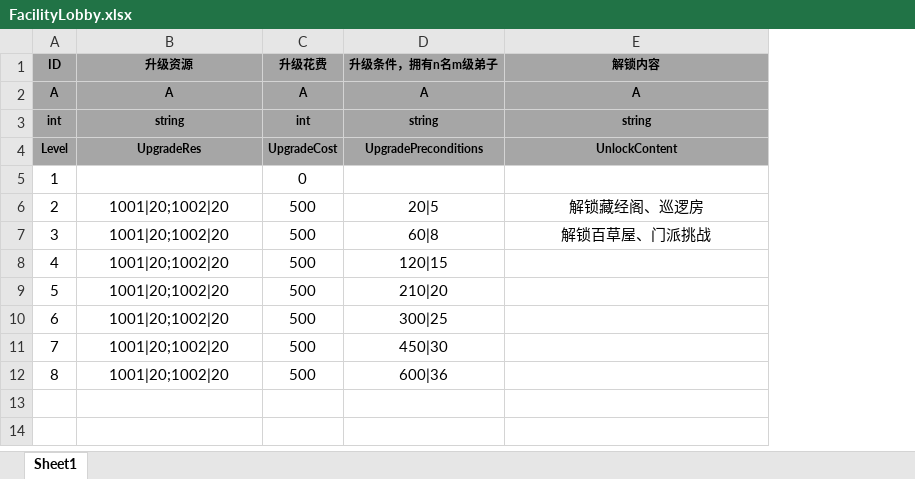
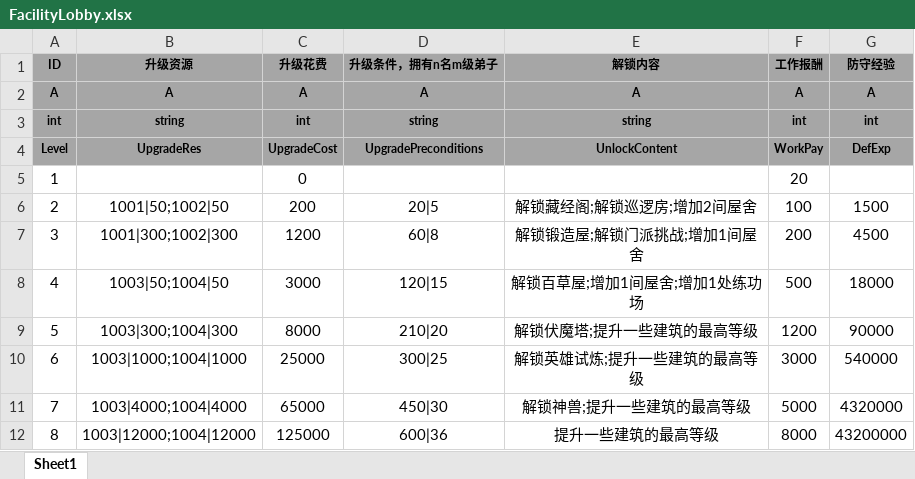
Before and after one commit to tkonexhh/simswordsman, an Excel workbook: Tables/Sources/gameplay/Facility/FacilityLobby.xlsx, sheet Sheet1, drawn as a sheet; values as stored, in another font and other column widths than the file's, no borders; the diff names each change by its address in the sheet, - before the commit and + after, or states it on an @@ line.

```diff
--- a/Tables/Sources/gameplay/Facility/FacilityLobby.xlsx (sheet Sheet1)
+++ b/Tables/Sources/gameplay/Facility/FacilityLobby.xlsx (sheet Sheet1)
+column F (工作报酬), rows 2-12: A | int | WorkPay | 20 | 100 | 200 | 500 | 1200 | 3000 | 5000 | 8000
+column G (防守经验), rows 2-12: A | int | DefExp |  | 1500 | 4500 | 18000 | 90000 | 540000 | 4320000 | 43200000
-B6 (升级资源): 1001|20;1002|20
+B6 (升级资源): 1001|50;1002|50
-C6 (升级花费): 500
+C6 (升级花费): 200
-E6 (解锁内容): 解锁藏经阁、巡逻房
+E6 (解锁内容): 解锁藏经阁;解锁巡逻房;增加2间屋舍
-B7 (升级资源): 1001|20;1002|20
+B7 (升级资源): 1001|300;1002|300
-C7 (升级花费): 500
+C7 (升级花费): 1200
-E7 (解锁内容): 解锁百草屋、门派挑战
+E7 (解锁内容): 解锁锻造屋;解锁门派挑战;增加1间屋舍
-B8 (升级资源): 1001|20;1002|20
+B8 (升级资源): 1003|50;1004|50
-C8 (升级花费): 500
+C8 (升级花费): 3000
-E8 (解锁内容): (empty)
+E8 (解锁内容): 解锁百草屋;增加1间屋舍;增加1处练功场
-B9 (升级资源): 1001|20;1002|20
+B9 (升级资源): 1003|300;1004|300
-C9 (升级花费): 500
+C9 (升级花费): 8000
-E9 (解锁内容): (empty)
+E9 (解锁内容): 解锁伏魔塔;提升一些建筑的最高等级
-B10 (升级资源): 1001|20;1002|20
+B10 (升级资源): 1003|1000;1004|1000
-C10 (升级花费): 500
+C10 (升级花费): 25000
-E10 (解锁内容): (empty)
+E10 (解锁内容): 解锁英雄试炼;提升一些建筑的最高等级
-B11 (升级资源): 1001|20;1002|20
+B11 (升级资源): 1003|4000;1004|4000
-C11 (升级花费): 500
+C11 (升级花费): 65000
-E11 (解锁内容): (empty)
+E11 (解锁内容): 解锁神兽;提升一些建筑的最高等级
-B12 (升级资源): 1001|20;1002|20
+B12 (升级资源): 1003|12000;1004|12000
-C12 (升级花费): 500
+C12 (升级花费): 125000
-E12 (解锁内容): (empty)
+E12 (解锁内容): 提升一些建筑的最高等级
```
Also changed, not shown: Tables/Sources/gameplay/Facility/FacilityBaicaohu.xlsx, Tables/Sources/gameplay/Facility/FacilityKongfuLibrary.xlsx, 6 other files.
